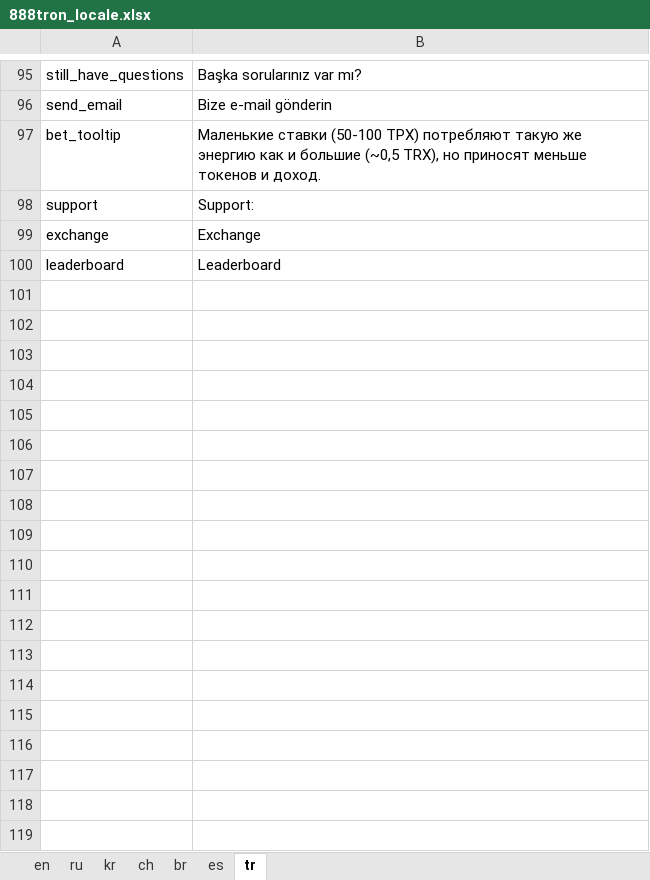
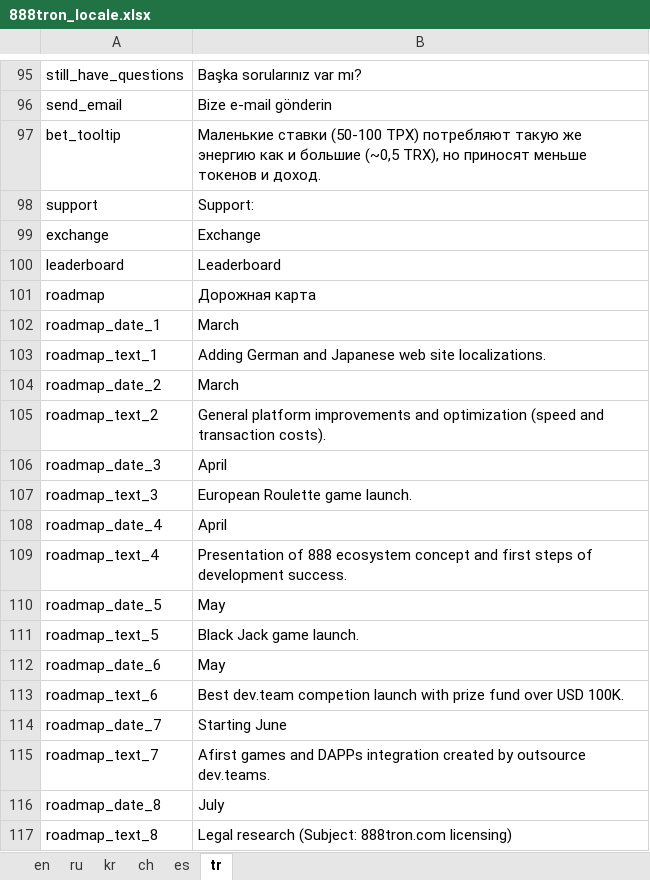
Before and after one commit to 888tron/tronGamesClient, an Excel workbook: locale/888tron_locale.xlsx, sheet tr, drawn as a sheet; only a part is shown, gaps mark what is left out; values as stored, in another font and other column widths than the file's, no borders; the diff names each change by its address in the sheet, - before the commit and + after, or states it on an @@ line.

Commit message:
add roadmap

```diff
--- a/locale/888tron_locale.xlsx (sheet tr)
+++ b/locale/888tron_locale.xlsx (sheet tr)
-sheet tab: br
+row 101: roadmap | Дорожная карта
+row 102: roadmap_date_1 | March
+row 103: roadmap_text_1 | Adding German and Japanese web site localizations.
+row 104: roadmap_date_2 | March
+row 105: roadmap_text_2 | General platform improvements and optimization (speed and transaction costs).
+row 106: roadmap_date_3 | April
+row 107: roadmap_text_3 | European Roulette game launch.
+row 108: roadmap_date_4 | April
+row 109: roadmap_text_4 | Presentation of 888 ecosystem concept and first steps of development success.
+row 110: roadmap_date_5 | May
+row 111: roadmap_text_5 | Black Jack game launch.
+row 112: roadmap_date_6 | May
+row 113: roadmap_text_6 | Best dev.team competion launch with prize fund over USD 100K.
+row 114: roadmap_date_7 | Starting June
+row 115: roadmap_text_7 | Afirst games and DAPPs integration created by outsource dev.teams.
+row 116: roadmap_date_8 | July
+row 117: roadmap_text_8 | Legal research (Subject: 888tron.com licensing)
```
Also changed, not shown: sheet en, sheet ch, sheet ru, sheet kr, sheet es, 9 other files.
